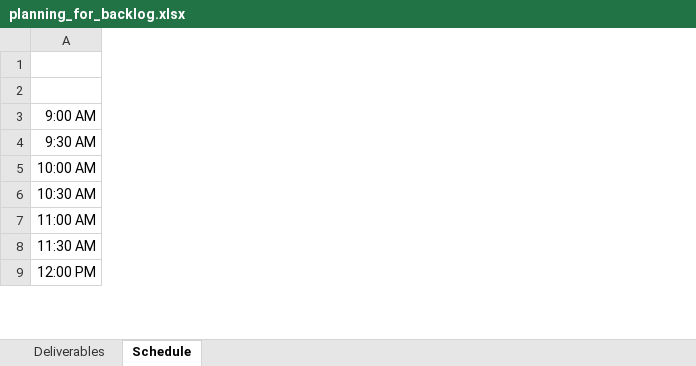
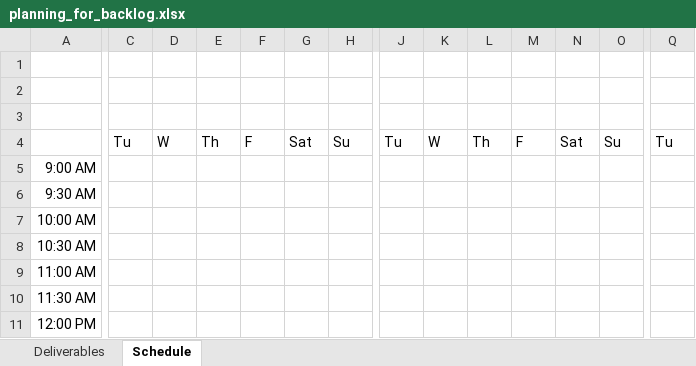
Before and after one commit to BoiseState/dovetail, an Excel workbook: logistics/planning_for_backlog.xlsx, sheet Schedule, drawn as a sheet; only a part is shown, gaps mark what is left out; values as stored, in another font and other column widths than the file's, no borders; addresses are those after the commit; rows hold the shown columns only; the diff covers the shown part only; the diff names each change by its address in the sheet, - before the commit and + after, or states it on an @@ line.

Commit message:
Forgot to put days on schedule

```diff
--- a/logistics/planning_for_backlog.xlsx (sheet Schedule)
+++ b/logistics/planning_for_backlog.xlsx (sheet Schedule)
+column C, empty
+column D, empty
+column E, empty
+column F, empty
+column G, empty
+column H, empty
+column J, empty
+column K, empty
+column L, empty
+column M, empty
+column N, empty
+column O, empty
+column Q, empty
+row 2: (empty)
+row 4:  | Tu | W | Th | F | Sat | Su | Tu | W | Th | F | Sat | Su | Tu
```
Also changed, not shown: 41 added columns, cell formats and merged cells elsewhere in this sheet.
